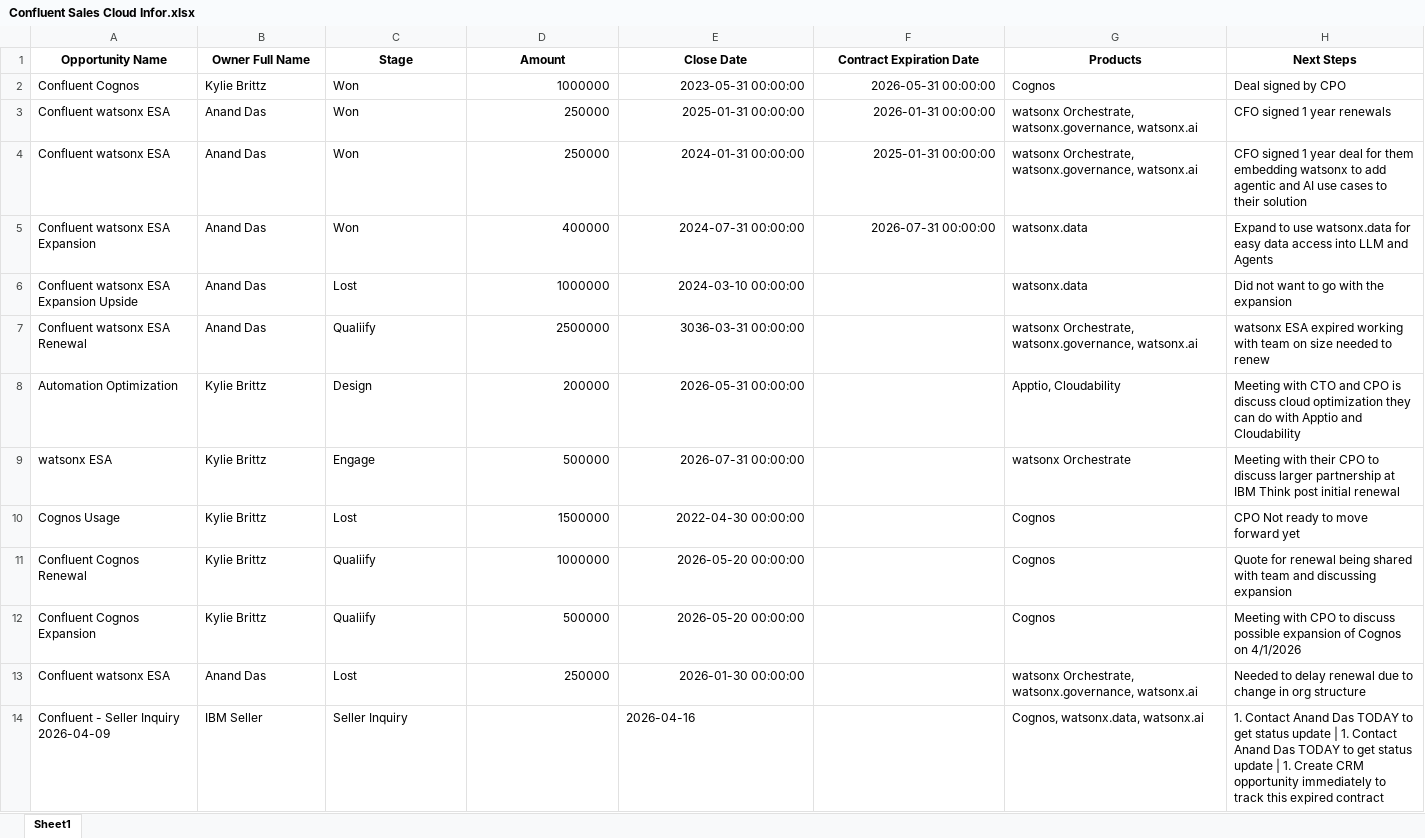
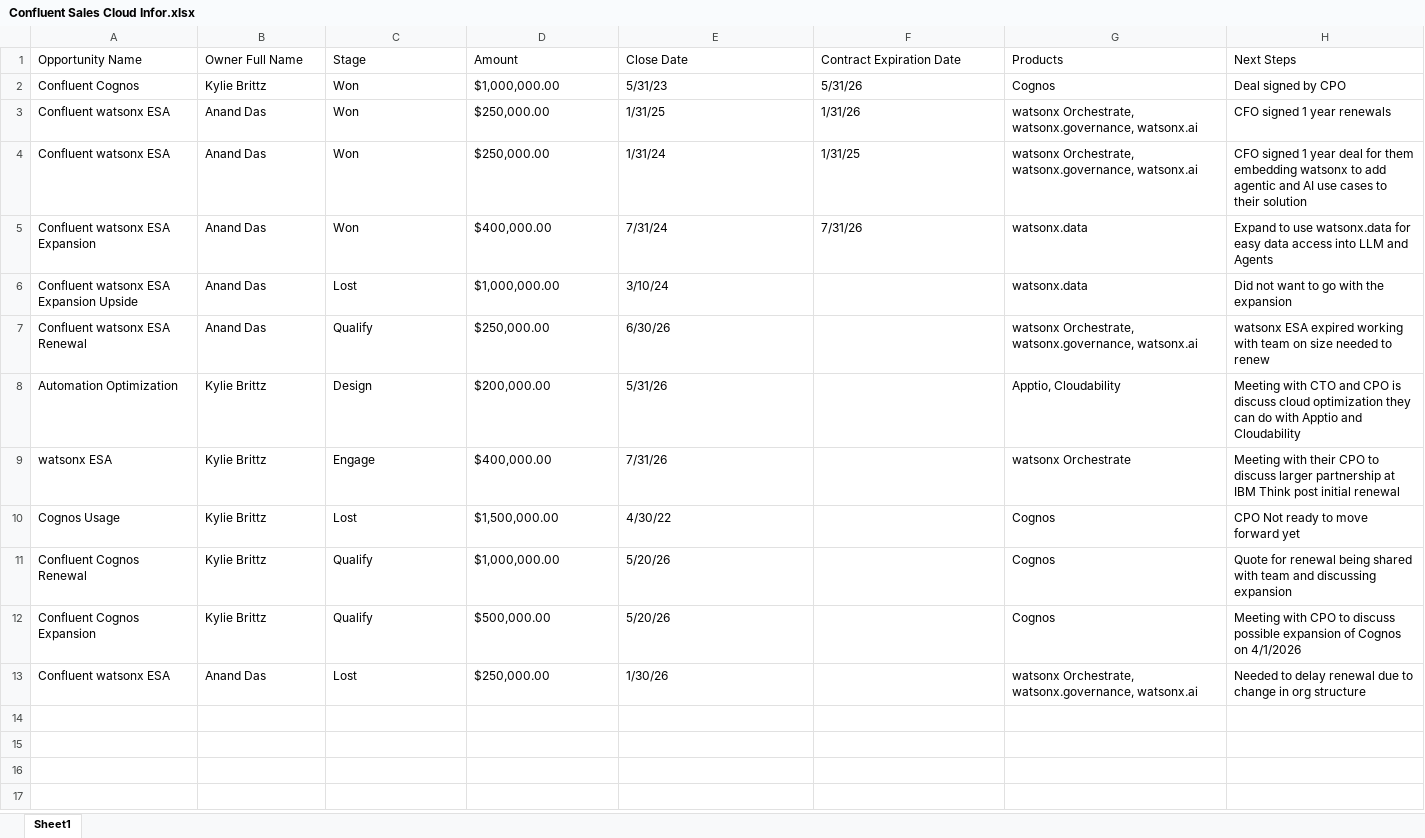
Before and after one commit to ibm-self-serve-assets/watsonx-governance-sdk-demos, an Excel workbook: multi-agent-demo/docs/Confluent Sales Cloud Infor.xlsx, sheet Sheet1, drawn as a sheet; values as stored, in another font and other column widths than the file's, no borders; the diff names each change by its address in the sheet, - before the commit and + after, or states it on an @@ line.

```diff
--- a/multi-agent-demo/docs/Confluent Sales Cloud Infor.xlsx (sheet Sheet1)
+++ b/multi-agent-demo/docs/Confluent Sales Cloud Infor.xlsx (sheet Sheet1)
@@ A1:H1 bold: on → off, alignment: center → left @@
-D2 (Amount): 1000000
+D2 (Amount): $1,000,000.00
-E2 (Close Date): 2023-05-31 00:00:00
+E2 (Close Date): 5/31/23
-F2 (Contract Expiration Date): 2026-05-31 00:00:00
+F2 (Contract Expiration Date): 5/31/26
-D3:D4 (Amount): 250000
+D3:D4 (Amount): $250,000.00
-E3 (Close Date): 2025-01-31 00:00:00
+E3 (Close Date): 1/31/25
-F3 (Contract Expiration Date): 2026-01-31 00:00:00
+F3 (Contract Expiration Date): 1/31/26
-E4 (Close Date): 2024-01-31 00:00:00
+E4 (Close Date): 1/31/24
-F4 (Contract Expiration Date): 2025-01-31 00:00:00
+F4 (Contract Expiration Date): 1/31/25
-D5 (Amount): 400000
+D5 (Amount): $400,000.00
-E5 (Close Date): 2024-07-31 00:00:00
+E5 (Close Date): 7/31/24
-F5 (Contract Expiration Date): 2026-07-31 00:00:00
+F5 (Contract Expiration Date): 7/31/26
-D6 (Amount): 1000000
+D6 (Amount): $1,000,000.00
-E6 (Close Date): 2024-03-10 00:00:00
+E6 (Close Date): 3/10/24
-C7 (Stage): Qualiify
+C7 (Stage): Qualify
-D7 (Amount): 2500000
+D7 (Amount): $250,000.00
-E7 (Close Date): 3036-03-31 00:00:00
+E7 (Close Date): 6/30/26
-D8 (Amount): 200000
+D8 (Amount): $200,000.00
-E8 (Close Date): 2026-05-31 00:00:00
+E8 (Close Date): 5/31/26
-D9 (Amount): 500000
+D9 (Amount): $400,000.00
-E9 (Close Date): 2026-07-31 00:00:00
+E9 (Close Date): 7/31/26
-D10 (Amount): 1500000
+D10 (Amount): $1,500,000.00
-E10 (Close Date): 2022-04-30 00:00:00
+E10 (Close Date): 4/30/22
-C11:C12 (Stage): Qualiify
+C11:C12 (Stage): Qualify
-D11 (Amount): 1000000
+D11 (Amount): $1,000,000.00
-E11:E12 (Close Date): 2026-05-20 00:00:00
+E11:E12 (Close Date): 5/20/26
-D12 (Amount): 500000
+D12 (Amount): $500,000.00
-D13 (Amount): 250000
+D13 (Amount): $250,000.00
-E13 (Close Date): 2026-01-30 00:00:00
+E13 (Close Date): 1/30/26
-row 14: Confluent - Seller Inquiry 2026-04-09 | IBM Seller | Seller Inquiry |  | 2026-04-16 |  | Cognos, watsonx.data, watsonx.ai | 1. Contact Anand Das TODAY to get status update | 1. Contact Anand Das TODAY to get status update | 1. Create CRM opportunity immediately to track this expired contract
```
Also changed, not shown: 4 other files.
